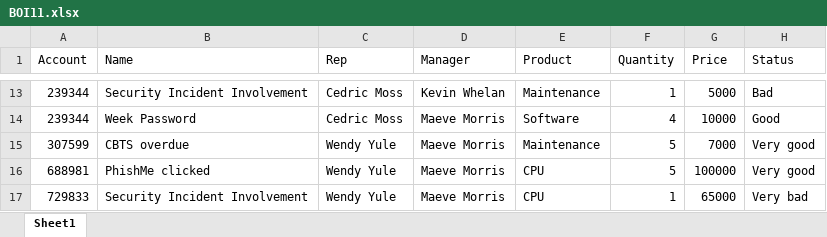
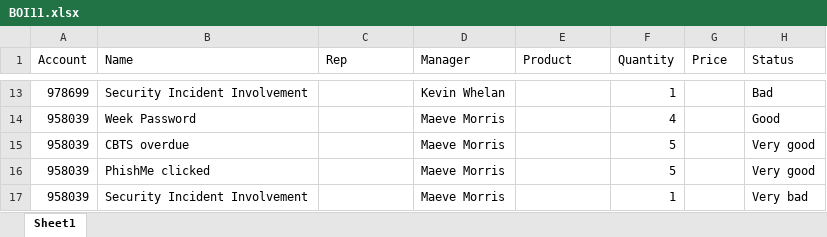
Before and after one commit to JuanParaCatala/BOI-project, an Excel workbook: BOI11.xlsx, sheet Sheet1, drawn as a sheet; only a part is shown, gaps mark what is left out; values as stored, in another font and other column widths than the file's, no borders; the diff covers the shown part only; the diff names each change by its address in the sheet, - before the commit and + after, or states it on an @@ line.

```diff
--- a/BOI11.xlsx (sheet Sheet1)
+++ b/BOI11.xlsx (sheet Sheet1)
-A13 (Account): 239344
+A13 (Account): 978699
-C13:C14 (Rep): Cedric Moss
+C13:C14 (Rep): (empty)
-E13 (Product): Maintenance
+E13 (Product): (empty)
-G13 (Price): 5000
+G13 (Price): (empty)
-A14 (Account): 239344
+A14 (Account): 958039
-E14 (Product): Software
+E14 (Product): (empty)
-G14 (Price): 10000
+G14 (Price): (empty)
-A15 (Account): 307599
+A15 (Account): 958039
-C15:C17 (Rep): Wendy Yule
+C15:C17 (Rep): (empty)
-E15 (Product): Maintenance
+E15 (Product): (empty)
-G15 (Price): 7000
+G15 (Price): (empty)
-A16 (Account): 688981
+A16 (Account): 958039
-E16:E17 (Product): CPU
+E16:E17 (Product): (empty)
-G16 (Price): 100000
+G16 (Price): (empty)
-A17 (Account): 729833
+A17 (Account): 958039
-G17 (Price): 65000
+G17 (Price): (empty)
```
Also changed, not shown: 44 edited cells elsewhere in this sheet.
